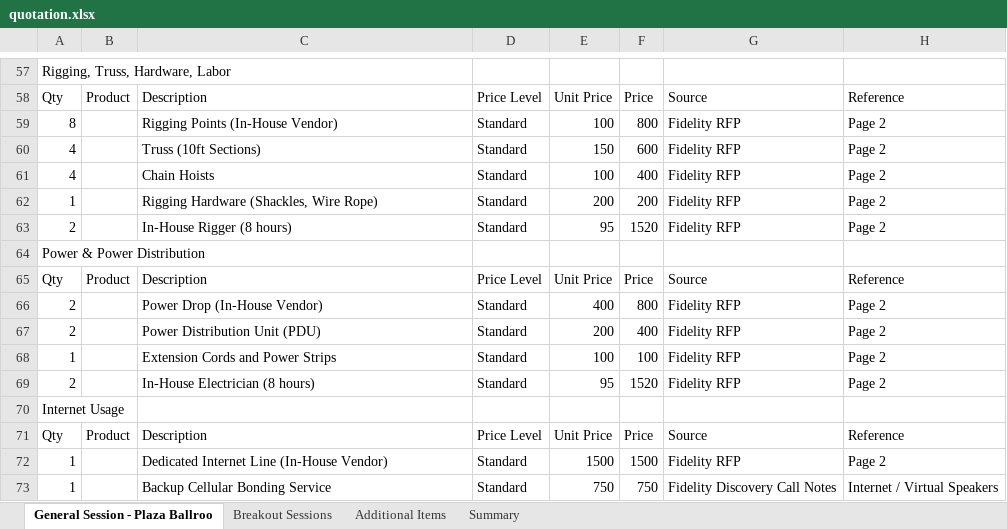
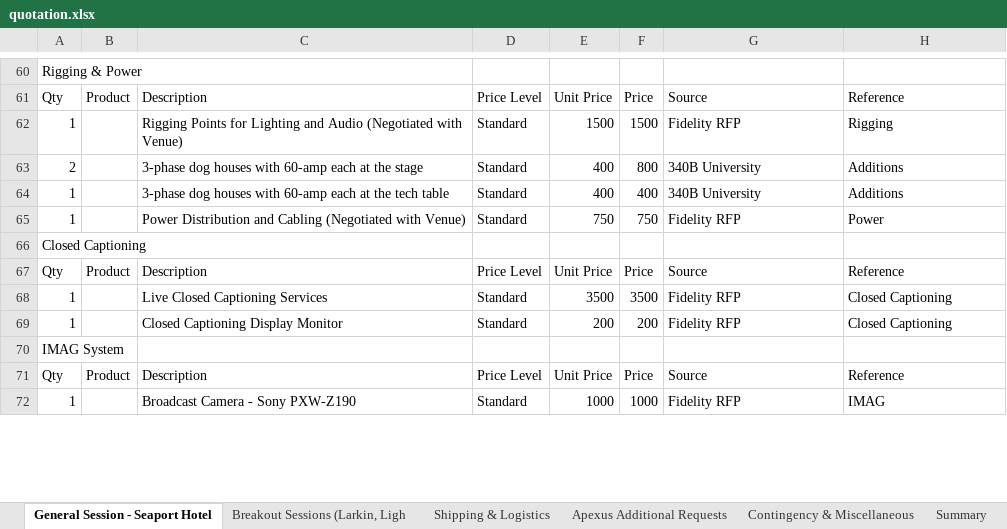
Before and after one commit to chitraa-cj/Quotation-Generator, an Excel workbook: quotation.xlsx, sheet General Session - Seaport Hotel, drawn as a sheet; only a part is shown, gaps mark what is left out; values as stored, in another font and other column widths than the file's, no borders; removed rows and columns are numbered as before the commit, all else as after; the diff covers the shown part only; the diff names each change by its address in the sheet, - before the commit and + after, or states it on an @@ line.

```diff
--- a/quotation.xlsx (sheet General Session - Seaport Hotel)
+++ b/quotation.xlsx (sheet General Session - Seaport Hotel)
-sheet tab: General Session - Plaza Ballroo
+sheet tab: General Session - Seaport Hotel
-sheet tab: Breakout Sessions
+sheet tab: Breakout Sessions (Larkin, Ligh
-sheet tab: Additional Items
+sheet tab: Shipping & Logistics
+sheet tab: Apexus Additional Requests
+sheet tab: Contingency & Miscellaneous
-A60: Rigging, Truss, Hardware, Labor
+A60: Rigging & Power
-row 59: 8 |  | Rigging Points (In-House Vendor) | Standard | 100 | 800 | Fidelity RFP | Page 2
-row 60: 4 |  | Truss (10ft Sections) | Standard | 150 | 600 | Fidelity RFP | Page 2
-row 61: 4 |  | Chain Hoists | Standard | 100 | 400 | Fidelity RFP | Page 2
-C62: Rigging Hardware (Shackles, Wire Rope)
+C62: Rigging Points for Lighting and Audio (Negotiated with Venue)
-E62: 200
+E62: 1500
-F62: 200
+F62: 1500
-H62: Page 2
+H62: Rigging
-C63: In-House Rigger (8 hours)
+C63: 3-phase dog houses with 60-amp each at the stage
-E63: 95
+E63: 400
-F63: 1520
+F63: 800
-G63: Fidelity RFP
+G63: 340B University
-H63: Page 2
+H63: Additions
+row 64: 1 |  | 3-phase dog houses with 60-amp each at the tech table | Standard | 400 | 400 | 340B University | Additions
+row 65: 1 |  | Power Distribution and Cabling (Negotiated with Venue) | Standard | 750 | 750 | Fidelity RFP | Power
-A66: Power & Power Distribution
+A66: Closed Captioning
-row 66: 2 |  | Power Drop (In-House Vendor) | Standard | 400 | 800 | Fidelity RFP | Page 2
-row 67: 2 |  | Power Distribution Unit (PDU) | Standard | 200 | 400 | Fidelity RFP | Page 2
+row 68: 1 |  | Live Closed Captioning Services | Standard | 3500 | 3500 | Fidelity RFP | Closed Captioning
-C69: Extension Cords and Power Strips
+C69: Closed Captioning Display Monitor
-E69: 100
+E69: 200
-F69: 100
+F69: 200
-H69: Page 2
+H69: Closed Captioning
-row 69: 2 |  | In-House Electrician (8 hours) | Standard | 95 | 1520 | Fidelity RFP | Page 2
-A70: Internet Usage
+A70: IMAG System
-C72: Dedicated Internet Line (In-House Vendor)
+C72: Broadcast Camera - Sony PXW-Z190
-E72: 1500
+E72: 1000
-F72: 1500
+F72: 1000
-H72: Page 2
+H72: IMAG
-row 73: 1 |  | Backup Cellular Bonding Service | Standard | 750 | 750 | Fidelity Discovery Call Notes | Internet / Virtual Speakers
```
Also changed, not shown: 29 added rows, 47 removed rows, 2 moved rows and 83 edited cells elsewhere in this sheet, sheet Breakout Sessions (Larkin, Ligh, sheet Shipping & Logistics, sheet Summary, 4 other files.
